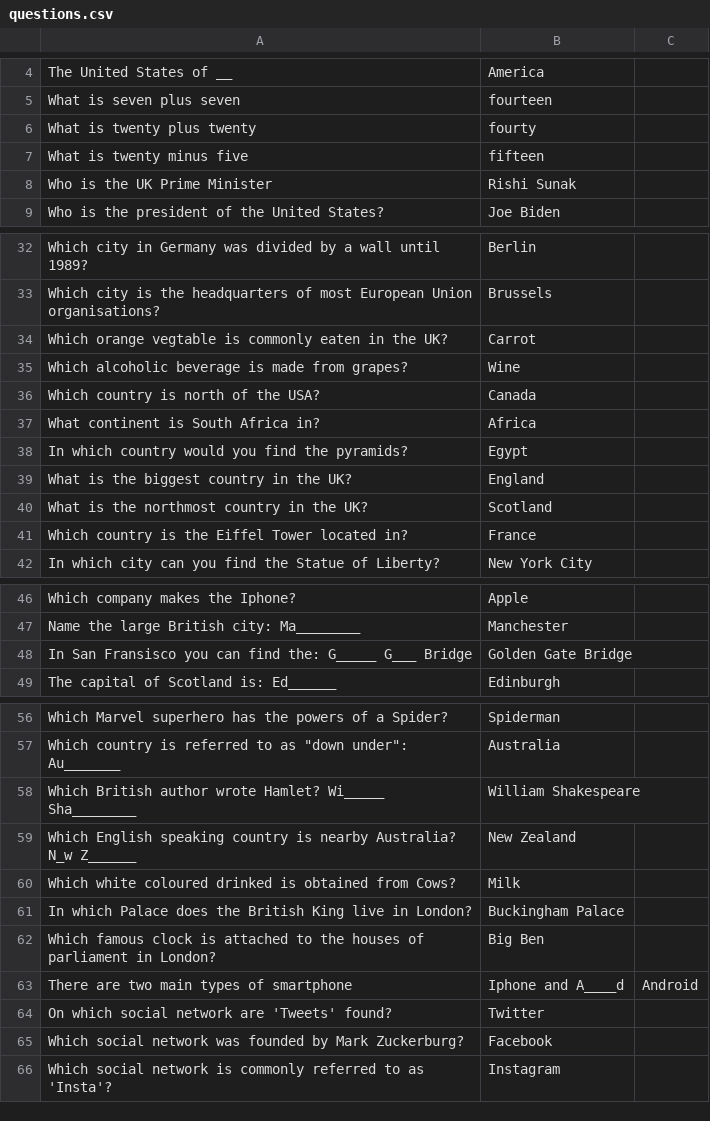
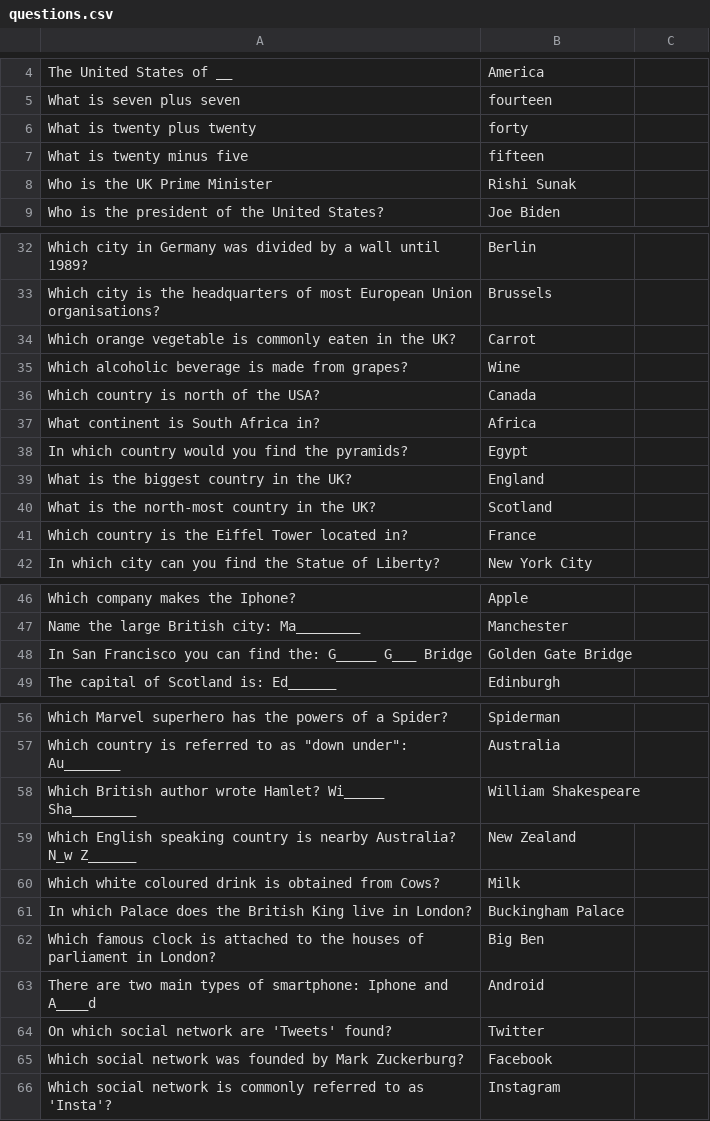
Before and after one commit to KillianDavitt/mixnet-user-study, a CSV file: webapp/questions.csv, drawn as a sheet; only a part is shown, gaps mark what is left out; removed rows and columns are numbered as before the commit, all else as after; the diff names each change by its address in the sheet, - before the commit and + after, or states it on an @@ line.

Commit message:
Added new qualitative questions, adjustments to consent page, and fixed errors  in questions

```diff
--- a/webapp/questions.csv
+++ b/webapp/questions.csv
-B6: fourty
+B6: forty
-A34: Which orange vegtable is commonly…
+A34: Which orange vegetable is commonly…
-A40: What is the northmost country in the UK?
+A40: What is the north-most country in the UK?
-A48: In San Fransisco you can…
+A48: In San Francisco you can…
-A60: …white coloured drinked is obtained…
+A60: …white coloured drink is obtained…
-row 63: There are two main types of smartphone | Iphone and A____d | Android
+row 63: There are two main types of smartphone: Iphone and A____d | Android
```
Also changed, not shown: 8 other files.
